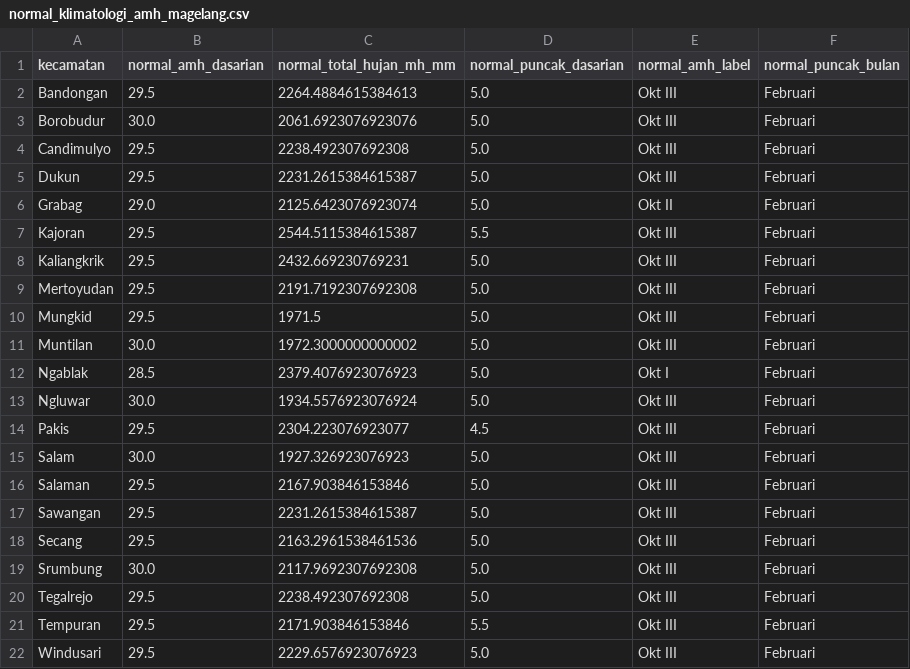
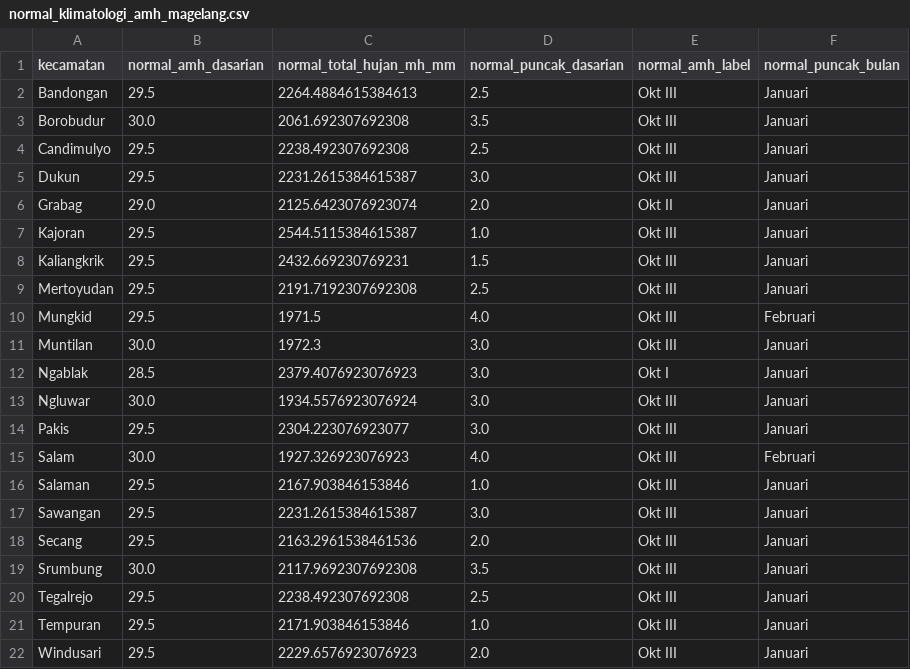
Before and after one commit to widhyatma/Projek_Downscale, a CSV file: prediksi_musim/data/normal_klimatologi_amh_magelang.csv, drawn as a sheet.

Commit message:
fix(climatology): apply circular median on peak wet season dasarian and update forecasts

```diff
--- a/prediksi_musim/data/normal_klimatologi_amh_magelang.csv
+++ b/prediksi_musim/data/normal_klimatologi_amh_magelang.csv
@@ -1,22 +1,22 @@
 kecamatan,normal_amh_dasarian,normal_total_hujan_mh_mm,normal_puncak_dasarian,normal_amh_label,normal_puncak_bulan
-Bandongan,29.5,2264.4884615384613,5.0,Okt III,Februari
-Borobudur,30.0,2061.6923076923076,5.0,Okt III,Februari
-Candimulyo,29.5,2238.492307692308,5.0,Okt III,Februari
-Dukun,29.5,2231.2615384615387,5.0,Okt III,Februari
-Grabag,29.0,2125.6423076923074,5.0,Okt II,Februari
-Kajoran,29.5,2544.5115384615387,5.5,Okt III,Februari
-Kaliangkrik,29.5,2432.669230769231,5.0,Okt III,Februari
-Mertoyudan,29.5,2191.7192307692308,5.0,Okt III,Februari
-Mungkid,29.5,1971.5,5.0,Okt III,Februari
-Muntilan,30.0,1972.3000000000002,5.0,Okt III,Februari
-Ngablak,28.5,2379.4076923076923,5.0,Okt I,Februari
-Ngluwar,30.0,1934.5576923076924,5.0,Okt III,Februari
-Pakis,29.5,2304.223076923077,4.5,Okt III,Februari
-Salam,30.0,1927.326923076923,5.0,Okt III,Februari
-Salaman,29.5,2167.903846153846,5.0,Okt III,Februari
-Sawangan,29.5,2231.2615384615387,5.0,Okt III,Februari
-Secang,29.5,2163.2961538461536,5.0,Okt III,Februari
-Srumbung,30.0,2117.9692307692308,5.0,Okt III,Februari
-Tegalrejo,29.5,2238.492307692308,5.0,Okt III,Februari
-Tempuran,29.5,2171.903846153846,5.5,Okt III,Februari
-Windusari,29.5,2229.6576923076923,5.0,Okt III,Februari
+Bandongan,29.5,2264.4884615384613,2.5,Okt III,Januari
+Borobudur,30.0,2061.692307692308,3.5,Okt III,Januari
+Candimulyo,29.5,2238.492307692308,2.5,Okt III,Januari
+Dukun,29.5,2231.2615384615387,3.0,Okt III,Januari
+Grabag,29.0,2125.6423076923074,2.0,Okt II,Januari
+Kajoran,29.5,2544.5115384615387,1.0,Okt III,Januari
+Kaliangkrik,29.5,2432.669230769231,1.5,Okt III,Januari
+Mertoyudan,29.5,2191.7192307692308,2.5,Okt III,Januari
+Mungkid,29.5,1971.5,4.0,Okt III,Februari
+Muntilan,30.0,1972.3,3.0,Okt III,Januari
+Ngablak,28.5,2379.4076923076923,3.0,Okt I,Januari
+Ngluwar,30.0,1934.5576923076924,3.0,Okt III,Januari
+Pakis,29.5,2304.223076923077,3.0,Okt III,Januari
+Salam,30.0,1927.326923076923,4.0,Okt III,Februari
+Salaman,29.5,2167.903846153846,1.0,Okt III,Januari
+Sawangan,29.5,2231.2615384615387,3.0,Okt III,Januari
+Secang,29.5,2163.2961538461536,2.0,Okt III,Januari
+Srumbung,30.0,2117.9692307692308,3.5,Okt III,Januari
+Tegalrejo,29.5,2238.492307692308,2.5,Okt III,Januari
+Tempuran,29.5,2171.903846153846,1.0,Okt III,Januari
+Windusari,29.5,2229.6576923076923,2.0,Okt III,Januari
```
Also changed, not shown: prediksi_musim/data/normal_klimatologi_amh_kebumen.csv, prediksi_musim/data/normal_klimatologi_amh_klaten.csv, 9 other files.
